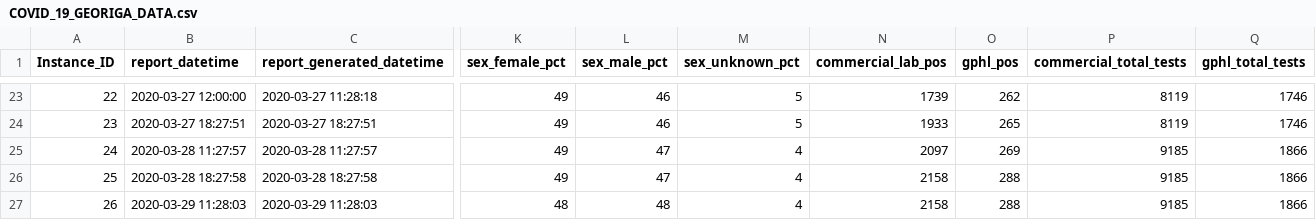
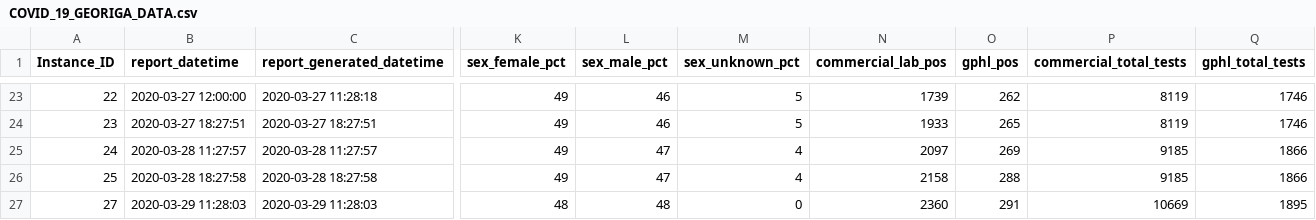
Before and after one commit to mlamias/COVID-19-Georgia, a CSV file: COVID_19_GEORIGA_DATA.csv, drawn as a sheet; only a part is shown, gaps mark what is left out; the diff names each change by its address in the sheet, - before the commit and + after, or states it on an @@ line.

Commit message:
Update for 2020-03-29 11:28:03

```diff
--- a/COVID_19_GEORIGA_DATA.csv
+++ b/COVID_19_GEORIGA_DATA.csv
-A27 (Instance_ID): 26
+A27 (Instance_ID): 27
-M27 (sex_unknown_pct): 4
+M27 (sex_unknown_pct): 0
-N27 (commercial_lab_pos): 2158
+N27 (commercial_lab_pos): 2360
-O27 (gphl_pos): 288
+O27 (gphl_pos): 291
-P27 (commercial_total_tests): 9185
+P27 (commercial_total_tests): 10669
-Q27 (gphl_total_tests): 1866
+Q27 (gphl_total_tests): 1895
```
